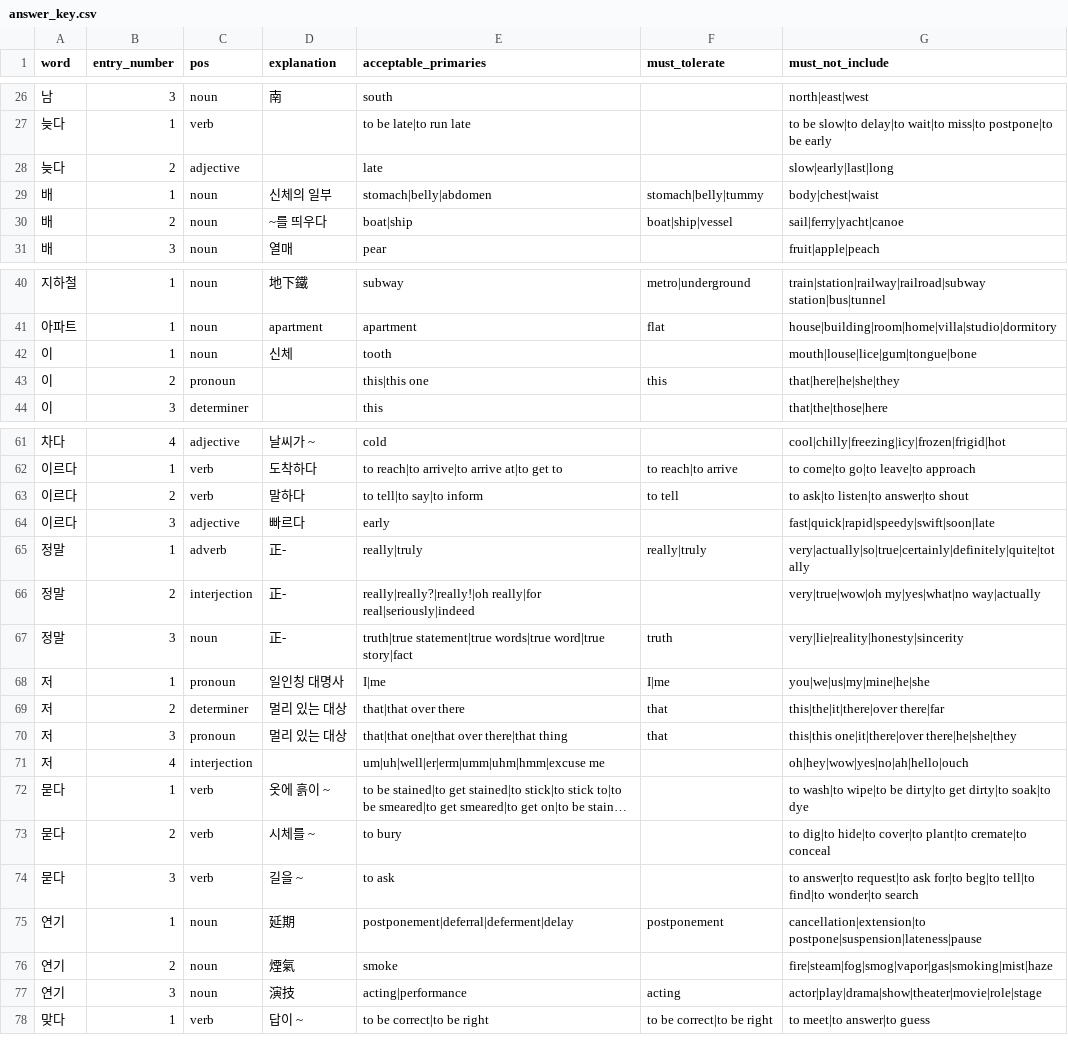
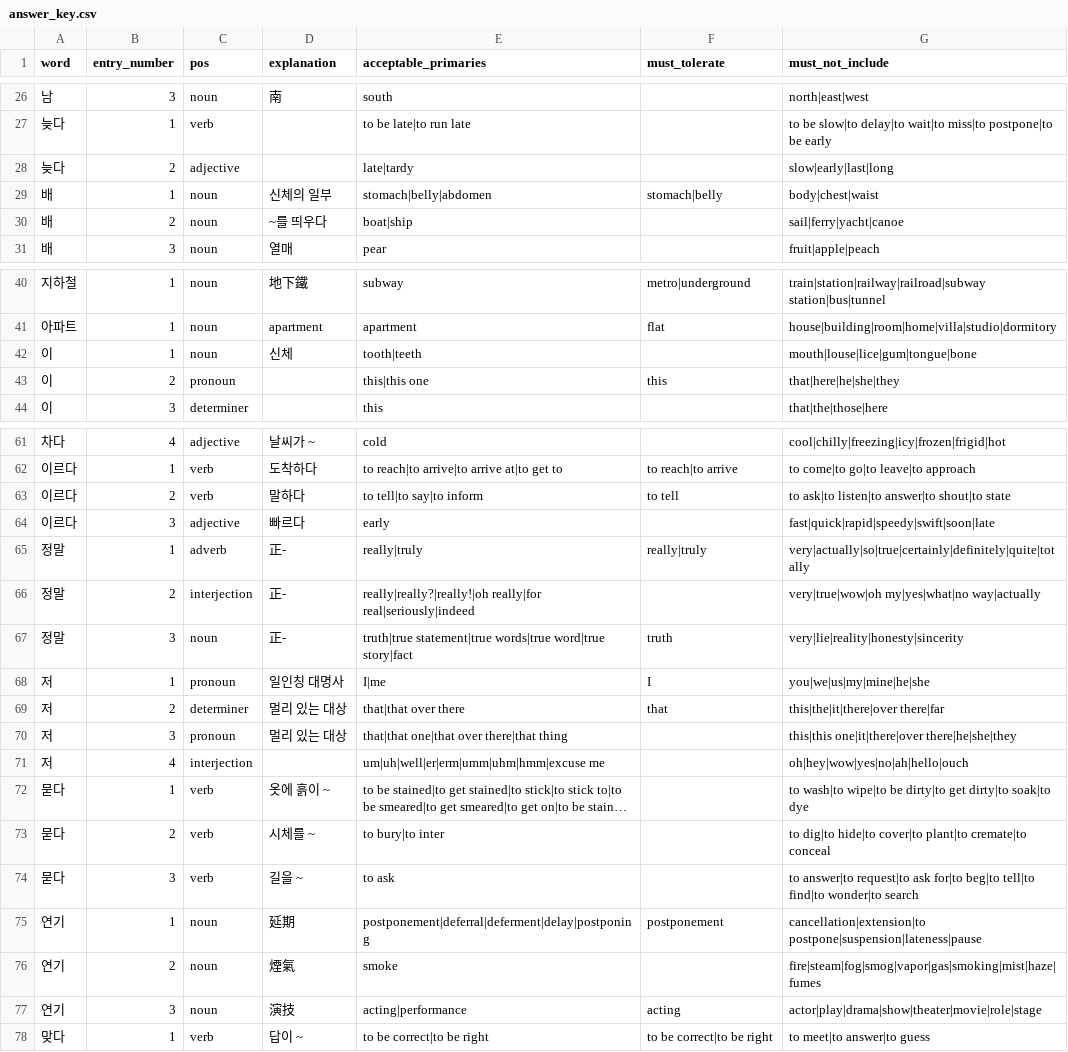
Before and after one commit to jctaylor11/language-app, a CSV file: backend/evals/word_glosses/answer_key.csv, drawn as a sheet; only a part is shown, gaps mark what is left out; long unchanged cells end in …; the diff covers the shown part only; the diff names each change by its address in the sheet, - before the commit and + after, or states it on an @@ line.

Commit message:
feat: run eval rounds 2-5 on gloss prompt, and run full batch with the best prompt from rounds
- Round 4's prompt was chosen since it returned the best result. This eval stage will be revisited and refined later, with more iterations and testing different models, but done cheaply for now with Haiku to unblock next steps

```diff
--- a/backend/evals/word_glosses/answer_key.csv
+++ b/backend/evals/word_glosses/answer_key.csv
-E28 (acceptable_primaries): late
+E28 (acceptable_primaries): late|tardy
-F29 (must_tolerate): stomach|belly|tummy
+F29 (must_tolerate): stomach|belly
-F30 (must_tolerate): boat|ship|vessel
+F30 (must_tolerate): (empty)
-E42 (acceptable_primaries): tooth
+E42 (acceptable_primaries): tooth|teeth
-G63 (must_not_include): to ask|to listen|to answer|to shout
+G63 (must_not_include): to ask|to listen|to answer|to shout|to state
-F68 (must_tolerate): I|me
+F68 (must_tolerate): I
-F70 (must_tolerate): that
+F70 (must_tolerate): (empty)
-E73 (acceptable_primaries): to bury
+E73 (acceptable_primaries): to bury|to inter
-E75 (acceptable_primaries): postponement|deferral|deferment|delay
+E75 (acceptable_primaries): postponement|deferral|deferment|delay|postponing
-G76 (must_not_include): fire|steam|fog|smog|vapor|gas|smoking|mist|haze
+G76 (must_not_include): fire|steam|fog|smog|vapor|gas|smoking|mist|haze|fumes
```
Also changed, not shown: 11 edited cells elsewhere in this file, 14 other files.
